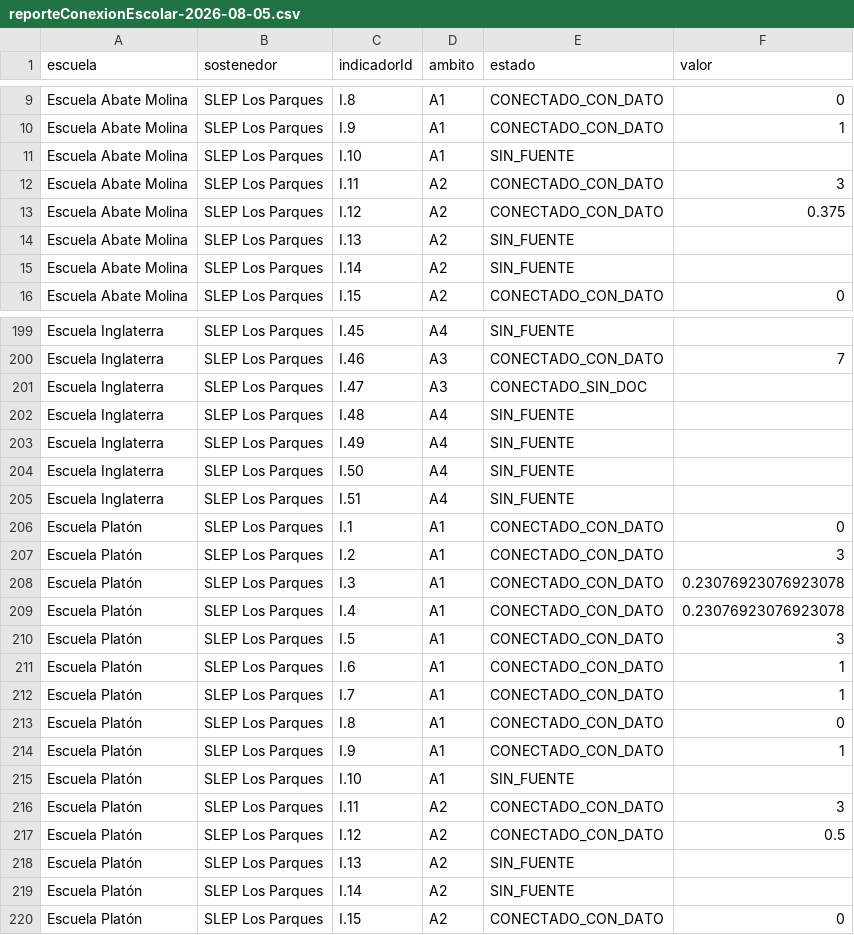
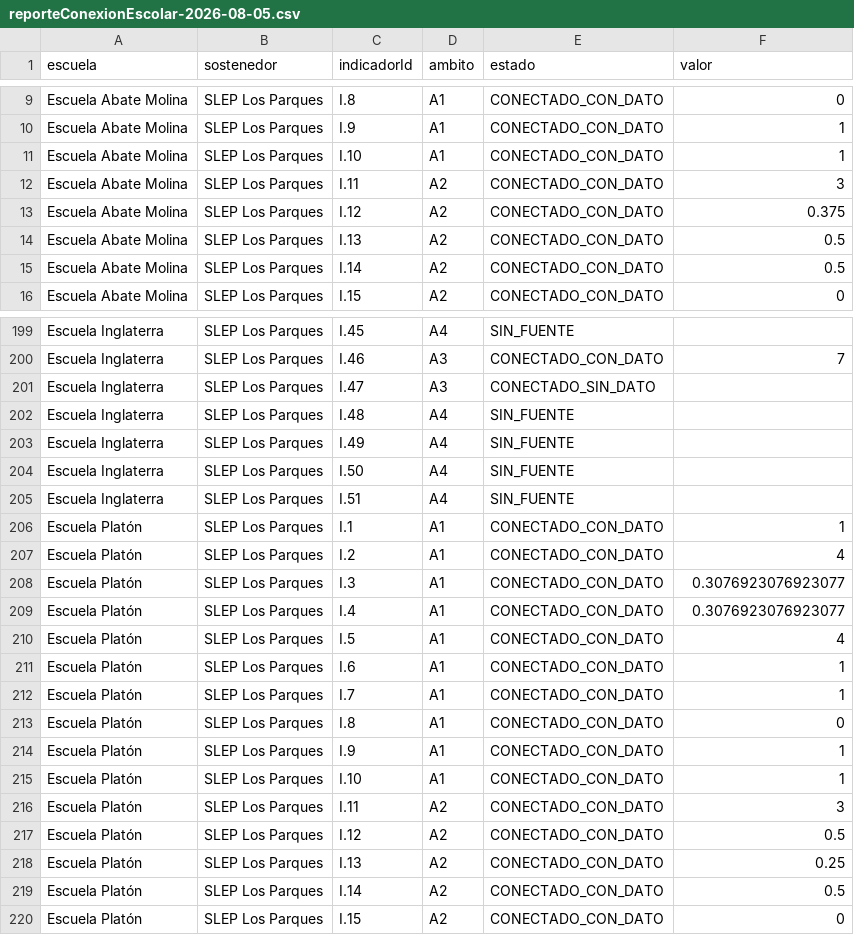
Before and after one commit to edspohr/visualizador-paf, a CSV file: reports/reporteConexionEscolar-2026-08-05.csv, drawn as a sheet; only a part is shown, gaps mark what is left out; the diff covers the shown part only.

```diff
--- a/reports/reporteConexionEscolar-2026-08-05.csv
+++ b/reports/reporteConexionEscolar-2026-08-05.csv
@@ -10,7 +10,7 @@ escuela,sostenedor,indicadorId,ambito,estado,valor
 "Escuela Abate Molina","SLEP Los Parques",I.9,A1,CONECTADO_CON_DATO,1
-"Escuela Abate Molina","SLEP Los Parques",I.10,A1,SIN_FUENTE,
+"Escuela Abate Molina","SLEP Los Parques",I.10,A1,CONECTADO_CON_DATO,1
 "Escuela Abate Molina","SLEP Los Parques",I.11,A2,CONECTADO_CON_DATO,3
 "Escuela Abate Molina","SLEP Los Parques",I.12,A2,CONECTADO_CON_DATO,0.375
-"Escuela Abate Molina","SLEP Los Parques",I.13,A2,SIN_FUENTE,
-"Escuela Abate Molina","SLEP Los Parques",I.14,A2,SIN_FUENTE,
+"Escuela Abate Molina","SLEP Los Parques",I.13,A2,CONECTADO_CON_DATO,0.5
+"Escuela Abate Molina","SLEP Los Parques",I.14,A2,CONECTADO_CON_DATO,0.5
 "Escuela Abate Molina","SLEP Los Parques",I.15,A2,CONECTADO_CON_DATO,0
@@ -200,3 +200,3 @@ escuela,sostenedor,indicadorId,ambito,estado,valor
 "Escuela Inglaterra","SLEP Los Parques",I.46,A3,CONECTADO_CON_DATO,7
-"Escuela Inglaterra","SLEP Los Parques",I.47,A3,CONECTADO_SIN_DOC,
+"Escuela Inglaterra","SLEP Los Parques",I.47,A3,CONECTADO_SIN_DATO,
 "Escuela Inglaterra","SLEP Los Parques",I.48,A4,SIN_FUENTE,
@@ -205,7 +205,7 @@ escuela,sostenedor,indicadorId,ambito,estado,valor
 "Escuela Inglaterra","SLEP Los Parques",I.51,A4,SIN_FUENTE,
-"Escuela Platón","SLEP Los Parques",I.1,A1,CONECTADO_CON_DATO,0
-"Escuela Platón","SLEP Los Parques",I.2,A1,CONECTADO_CON_DATO,3
-"Escuela Platón","SLEP Los Parques",I.3,A1,CONECTADO_CON_DATO,0.23076923076923078
-"Escuela Platón","SLEP Los Parques",I.4,A1,CONECTADO_CON_DATO,0.23076923076923078
-"Escuela Platón","SLEP Los Parques",I.5,A1,CONECTADO_CON_DATO,3
+"Escuela Platón","SLEP Los Parques",I.1,A1,CONECTADO_CON_DATO,1
+"Escuela Platón","SLEP Los Parques",I.2,A1,CONECTADO_CON_DATO,4
+"Escuela Platón","SLEP Los Parques",I.3,A1,CONECTADO_CON_DATO,0.3076923076923077
+"Escuela Platón","SLEP Los Parques",I.4,A1,CONECTADO_CON_DATO,0.3076923076923077
+"Escuela Platón","SLEP Los Parques",I.5,A1,CONECTADO_CON_DATO,4
 "Escuela Platón","SLEP Los Parques",I.6,A1,CONECTADO_CON_DATO,1
@@ -214,7 +214,7 @@ escuela,sostenedor,indicadorId,ambito,estado,valor
 "Escuela Platón","SLEP Los Parques",I.9,A1,CONECTADO_CON_DATO,1
-"Escuela Platón","SLEP Los Parques",I.10,A1,SIN_FUENTE,
+"Escuela Platón","SLEP Los Parques",I.10,A1,CONECTADO_CON_DATO,1
 "Escuela Platón","SLEP Los Parques",I.11,A2,CONECTADO_CON_DATO,3
 "Escuela Platón","SLEP Los Parques",I.12,A2,CONECTADO_CON_DATO,0.5
-"Escuela Platón","SLEP Los Parques",I.13,A2,SIN_FUENTE,
-"Escuela Platón","SLEP Los Parques",I.14,A2,SIN_FUENTE,
+"Escuela Platón","SLEP Los Parques",I.13,A2,CONECTADO_CON_DATO,0.25
+"Escuela Platón","SLEP Los Parques",I.14,A2,CONECTADO_CON_DATO,0.5
 "Escuela Platón","SLEP Los Parques",I.15,A2,CONECTADO_CON_DATO,0
```
Also changed, not shown: 143 edited cells elsewhere in this file, 12 other files.
